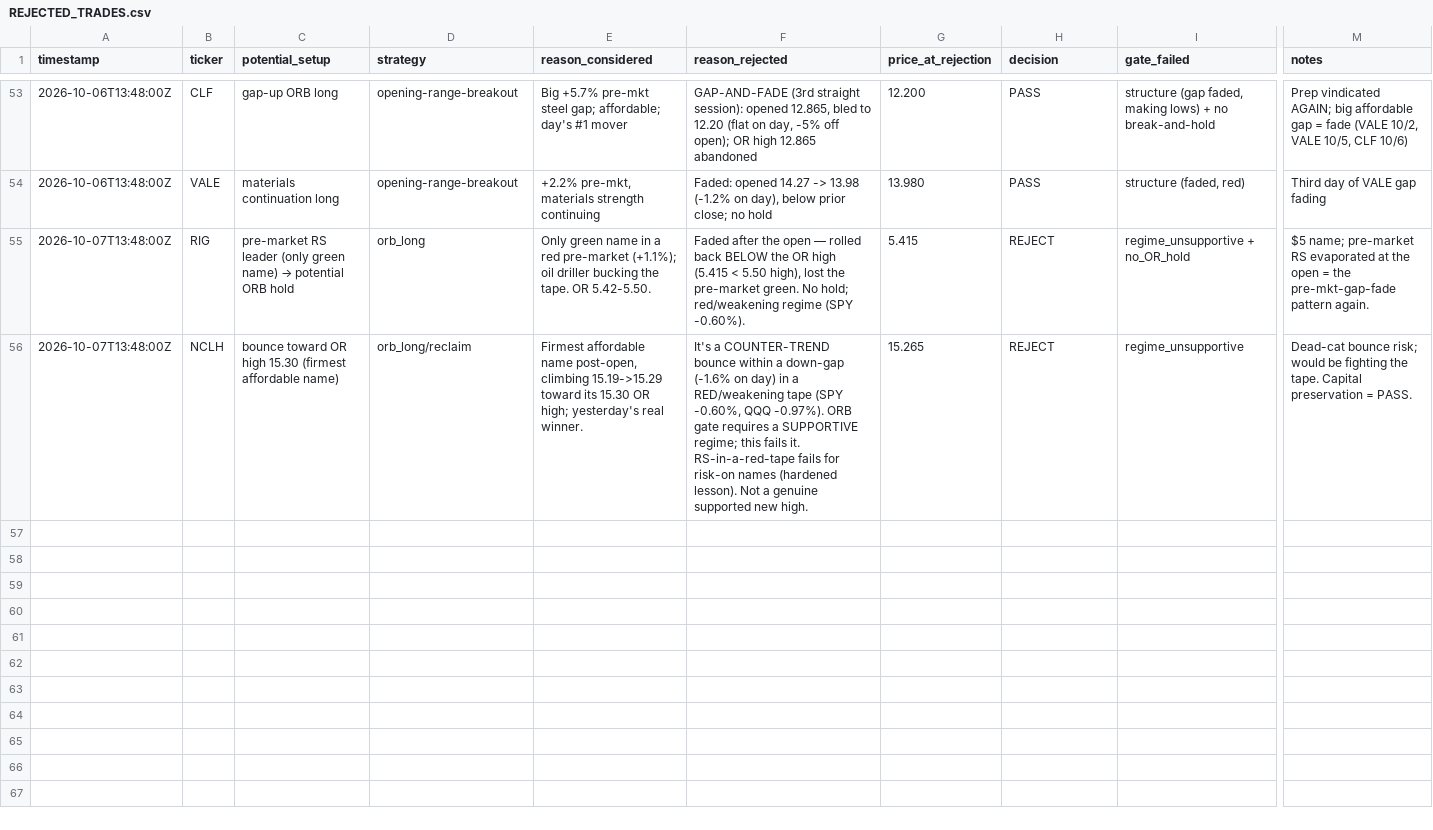
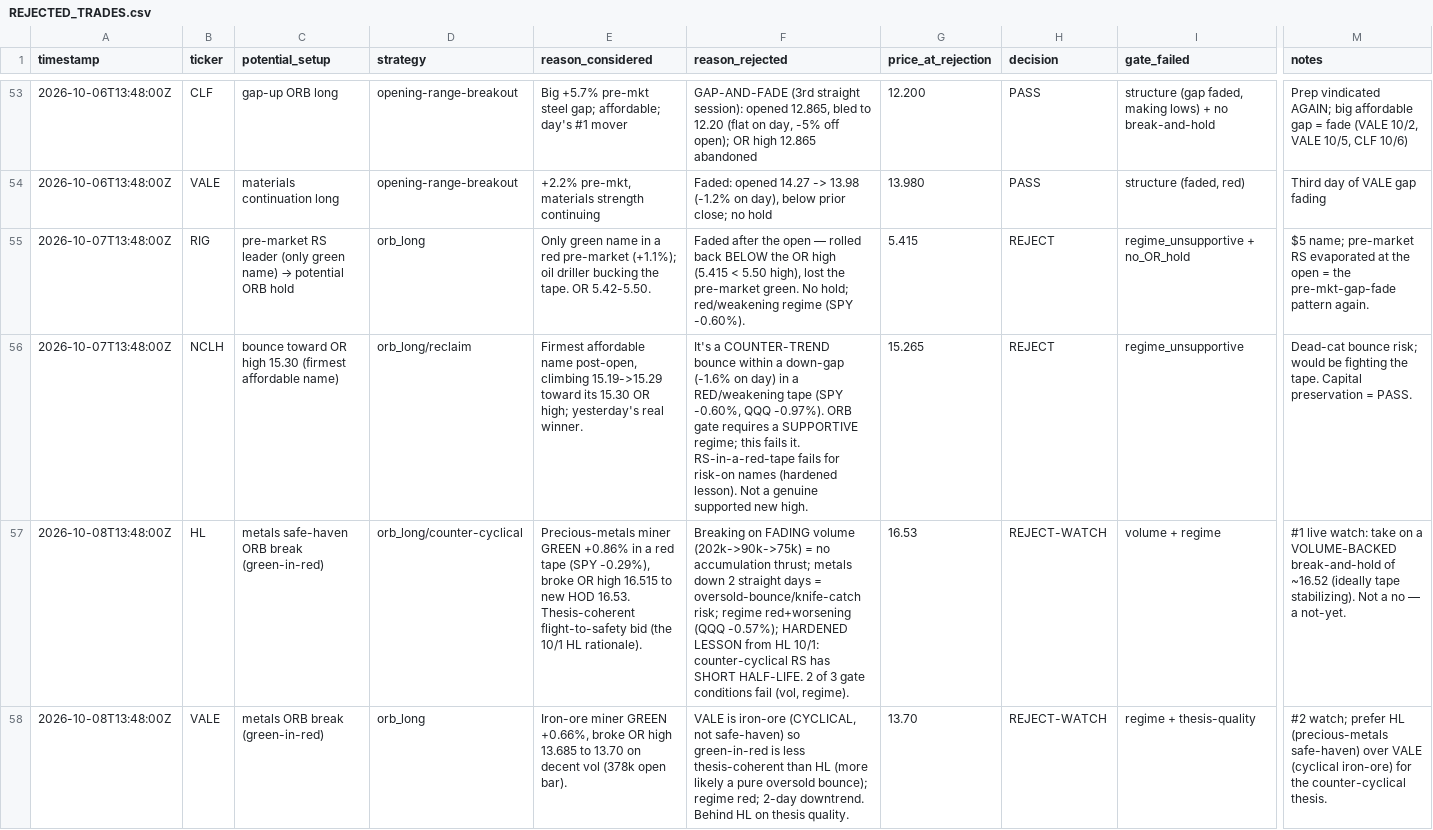
Before and after one commit to Taido097/Trading-Agent-, a CSV file: data/REJECTED_TRADES.csv, drawn as a sheet; only a part is shown, gaps mark what is left out; rows hold the shown columns only; the diff covers the shown part only; the diff names each change by its address in the sheet, - before the commit and + after, or states it on an @@ line.

```diff
--- a/data/REJECTED_TRADES.csv
+++ b/data/REJECTED_TRADES.csv
+row 57: 2026-10-08T13:48:00Z | HL | metals safe-haven ORB break (green-in-red) | orb_long/counter-cyclical | Precious-metals miner GREEN +0.86% in a red tape (SPY -0.29%), broke OR high 16.515 to new HOD 16.53. Thesis-coherent flight-to-safety bid (the 10/1 HL rationale). | Breaking on FADING volume (202k->90k->75k) = no accumulation thrust; metals down 2 straight days = oversold-bounce/knife-catch risk; regime red+worsening (QQQ -0.57%); HARDENED LESSON from HL 10/1: counter-cyclical RS has SHORT HALF-LIFE. 2 of 3 gate conditions fail (vol, regime). | 16.53 | REJECT-WATCH | volume + regime | #1 live watch: take on a VOLUME-BACKED break-and-hold of ~16.52 (ideally tape stabilizing). Not a no — a not-yet.
+row 58: 2026-10-08T13:48:00Z | VALE | metals ORB break (green-in-red) | orb_long | Iron-ore miner GREEN +0.66%, broke OR high 13.685 to 13.70 on decent vol (378k open bar). | VALE is iron-ore (CYCLICAL, not safe-haven) so green-in-red is less thesis-coherent than HL (more likely a pure oversold bounce); regime red; 2-day downtrend. Behind HL on thesis quality. | 13.70 | REJECT-WATCH | regime + thesis-quality | #2 watch; prefer HL (precious-metals safe-haven) over VALE (cyclical iron-ore) for the counter-cyclical thesis.
```
Also changed, not shown: 1 added row elsewhere in this file, 1 other file.
